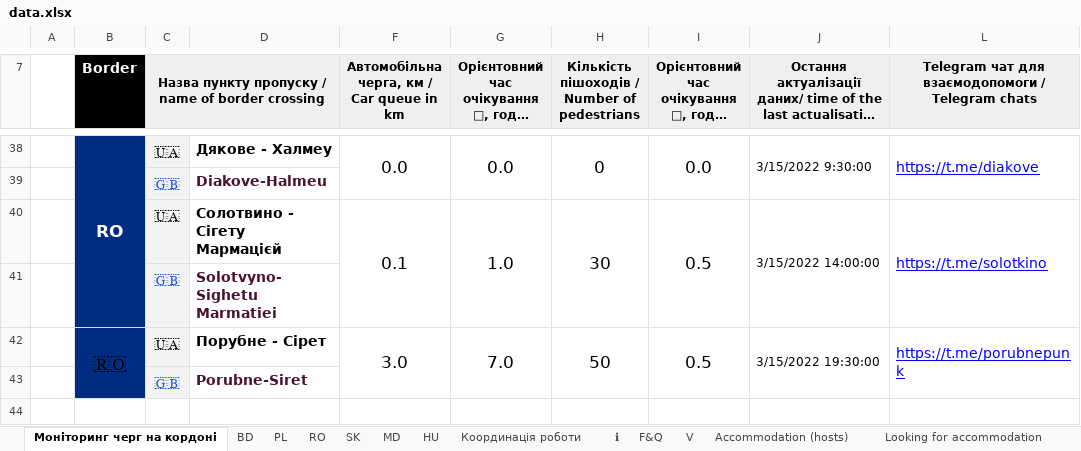
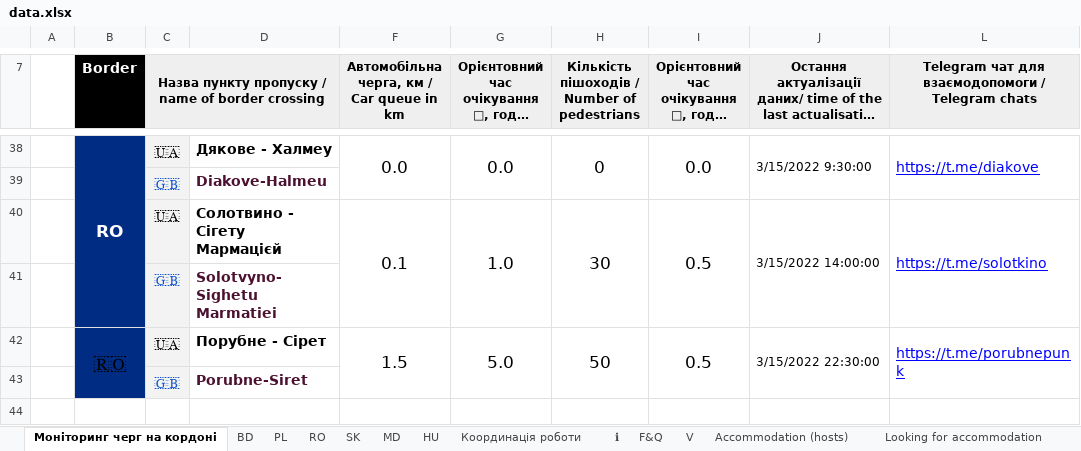
Before and after one commit to pedrocoutinhosilva/UA-Refugee-Migration-Tracker, an Excel workbook: src/app/data/data.xlsx, sheet Моніторинг черг на кордоні, drawn as a sheet; only a part is shown, gaps mark what is left out; long unchanged cells end in …; values as stored, in another font and other column widths than the file's, no borders; charts and pictures and conditional formats not drawn; the diff names each change by its address in the sheet, - before the commit and + after, or states it on an @@ line.

```diff
--- a/src/app/data/data.xlsx (sheet Моніторинг черг на кордоні)
+++ b/src/app/data/data.xlsx (sheet Моніторинг черг на кордоні)
-F42: 3.0
+F42: 1.5
-G42: 7.0
+G42: 5.0
-J42: 3/15/2022 19:30:00
+J42: 3/15/2022 22:30:00
```
Also changed, not shown: sheet Координація роботи, 3 other files.
